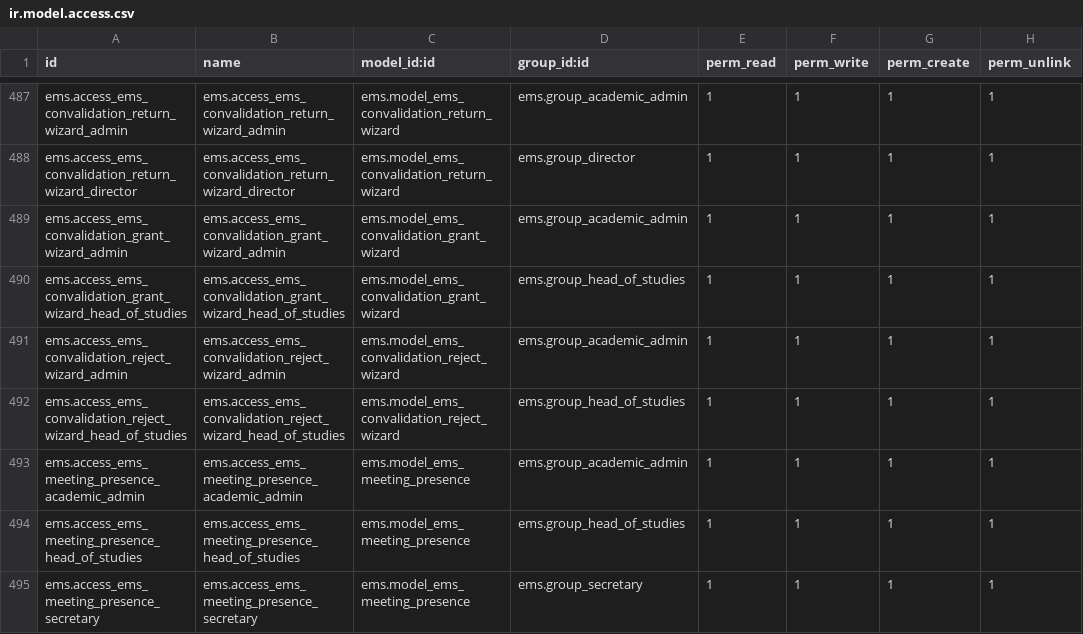
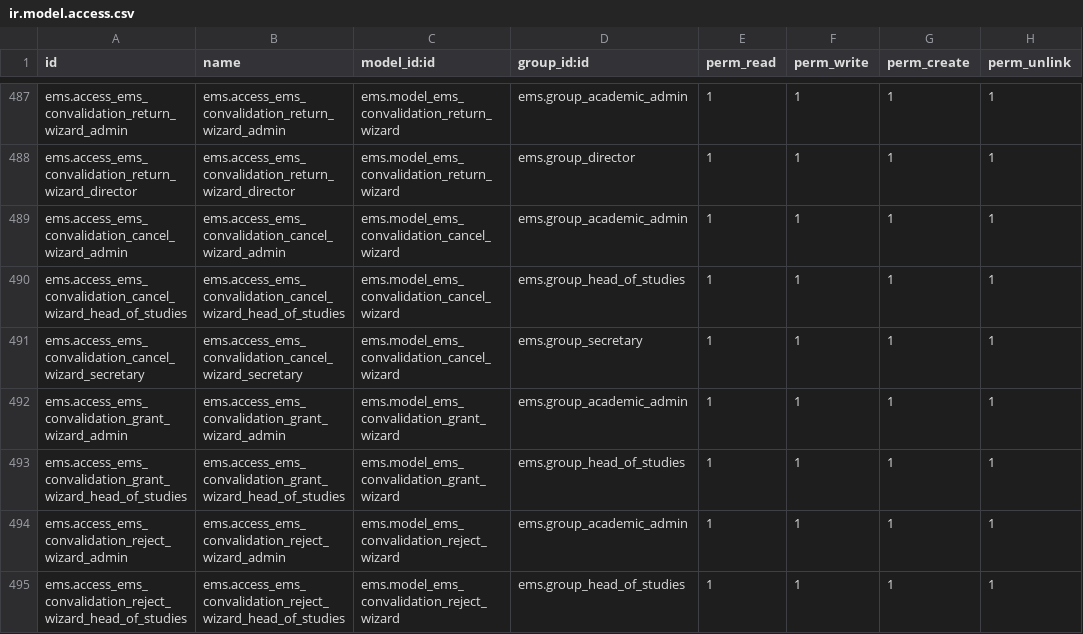
Before and after one commit to ElPuig/EMS, a CSV file: security/ir.model.access.csv, drawn as a sheet; only a part is shown, gaps mark what is left out; the shorter side is filled out with more unchanged rows; the diff names each change by its address in the sheet, - before the commit and + after, or states it on an @@ line.

```diff
--- a/security/ir.model.access.csv
+++ b/security/ir.model.access.csv
+row 489: ems.access_ems_convalidation_cancel_wizard_admin | ems.access_ems_convalidation_cancel_wizard_admin | ems.model_ems_convalidation_cancel_wizard | ems.group_academic_admin | 1 | 1 | 1 | 1
+row 490: ems.access_ems_convalidation_cancel_wizard_head_of_studies | ems.access_ems_convalidation_cancel_wizard_head_of_studies | ems.model_ems_convalidation_cancel_wizard | ems.group_head_of_studies | 1 | 1 | 1 | 1
+row 491: ems.access_ems_convalidation_cancel_wizard_secretary | ems.access_ems_convalidation_cancel_wizard_secretary | ems.model_ems_convalidation_cancel_wizard | ems.group_secretary | 1 | 1 | 1 | 1
```
Also changed, not shown: 23 other files.
